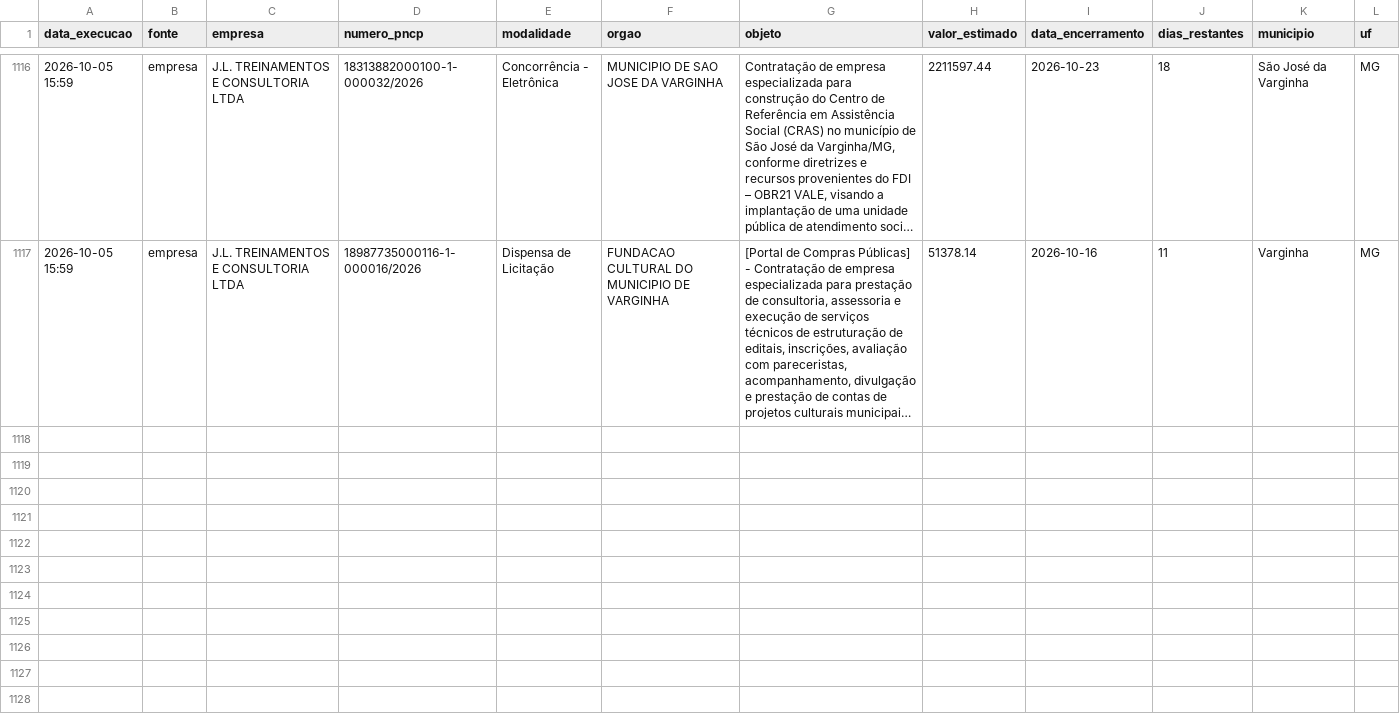
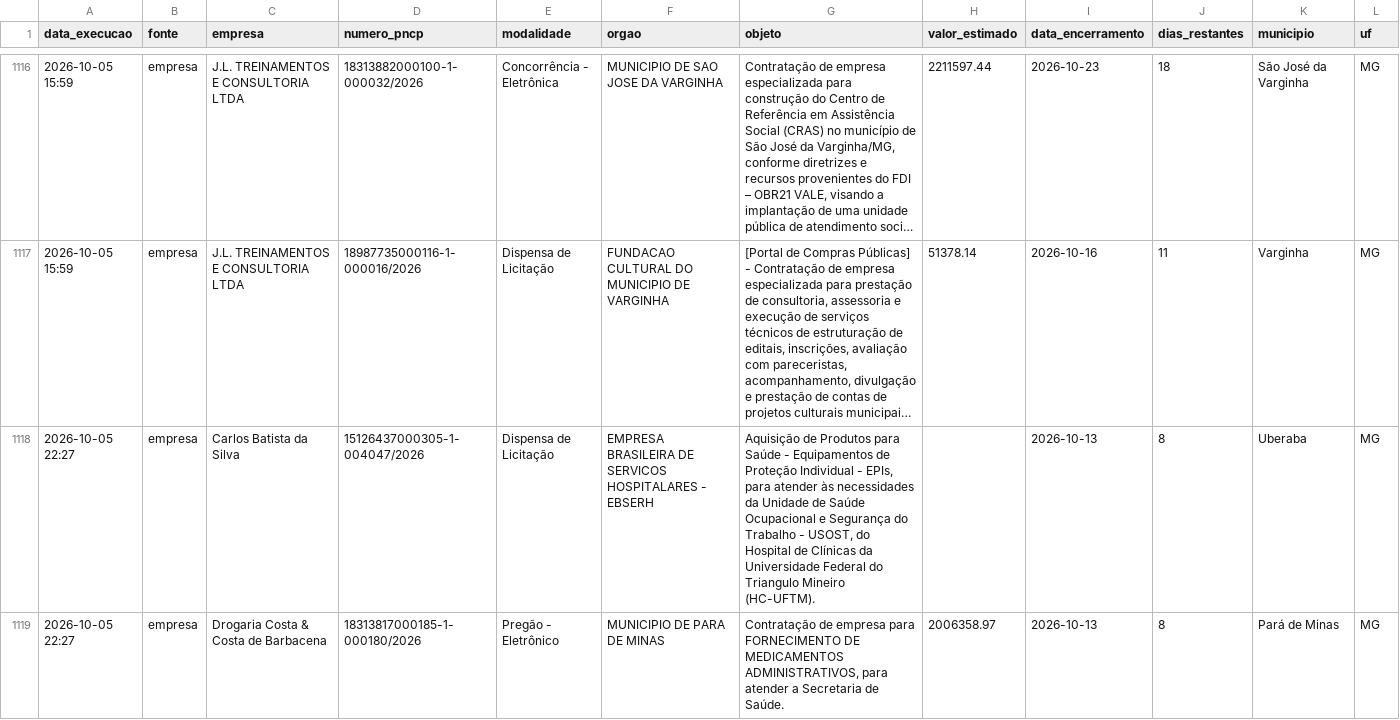
Before and after one commit to santasenna7/monitor-licitacoes-pncp, a CSV file: data/licitacoes.csv, drawn as a sheet; only a part is shown, gaps mark what is left out; long unchanged cells end in …; rows hold the shown columns only; the diff covers the shown part only; the diff names each change by its address in the sheet, - before the commit and + after, or states it on an @@ line.

```diff
--- a/data/licitacoes.csv
+++ b/data/licitacoes.csv
+row 1118: 2026-10-05 22:27 | empresa | Carlos Batista da Silva | 15126437000305-1-004047/2026 | Dispensa de Licitação | EMPRESA BRASILEIRA DE SERVICOS HOSPITALARES - EBSERH | Aquisição de Produtos para Saúde - Equipamentos de Proteção Individual - EPIs, para atender às necessidades da Unidade de Saúde Ocupacional e Segurança do Trabalho - USOST, do Hospital de Clínicas da Universidade Federal do Triangulo Mineiro (HC-UFTM). |  | 2026-10-13 | 8 | Uberaba | MG
+row 1119: 2026-10-05 22:27 | empresa | Drogaria Costa & Costa de Barbacena | 18313817000185-1-000180/2026 | Pregão - Eletrônico | MUNICIPIO DE PARA DE MINAS | Contratação de empresa para FORNECIMENTO DE MEDICAMENTOS ADMINISTRATIVOS, para atender a Secretaria de Saúde. | 2006358.97 | 2026-10-13 | 8 | Pará de Minas | MG
```
Also changed, not shown: 3 added rows elsewhere in this file, data/resumo_empresa.csv, 2 other files.
